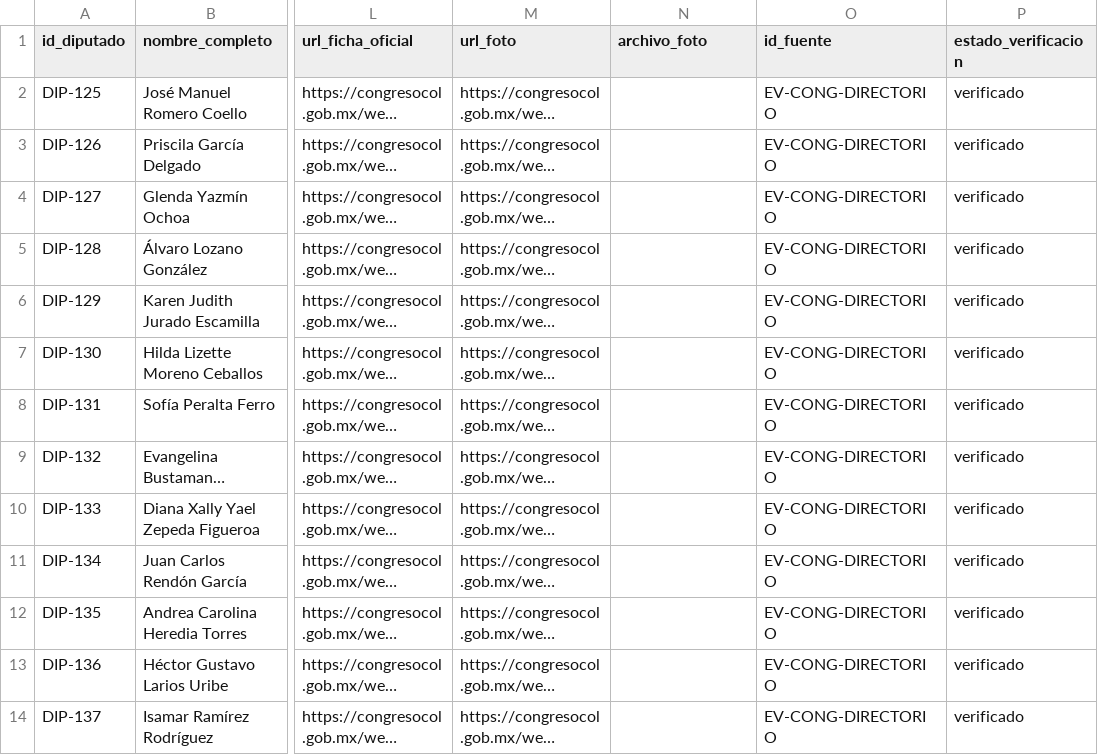
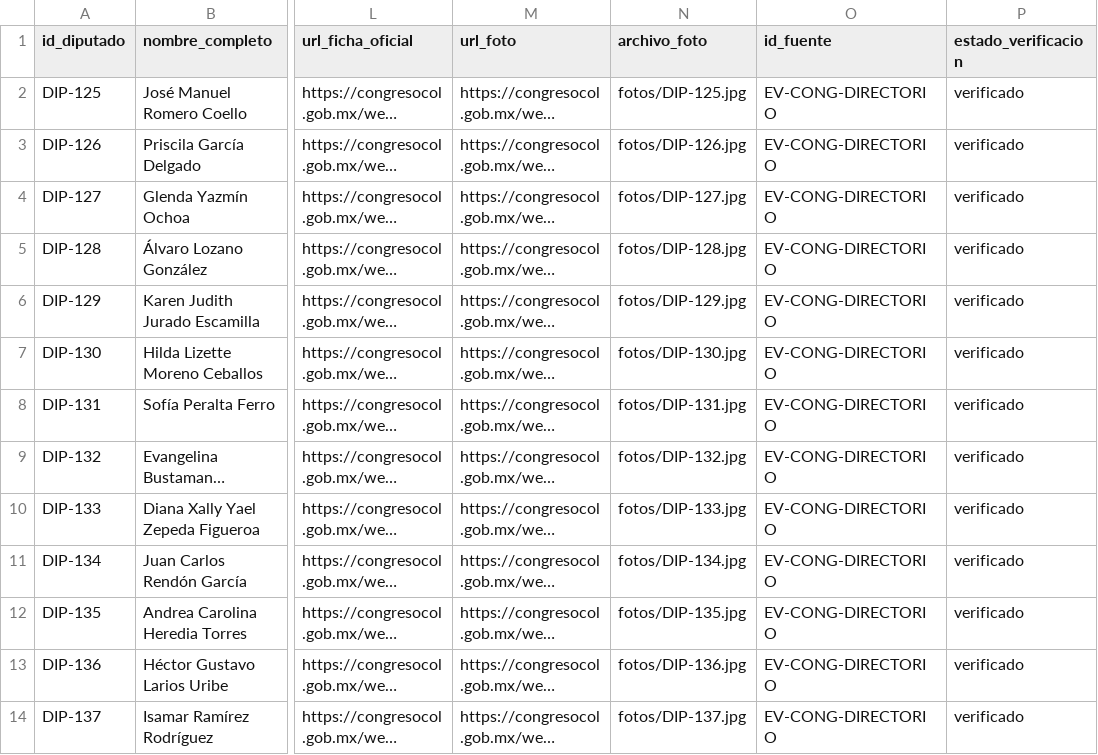
Before and after one commit to irekani55-lgtm/observatorio-colima, a CSV file: public/datos/oficial/diputados.csv, drawn as a sheet; only a part is shown, gaps mark what is left out; long unchanged cells end in …; the diff covers the shown part only; the diff names each change by its address in the sheet, - before the commit and + after, or states it on an @@ line.

Commit message:
Fotografías oficiales locales y periodo de licencia en las fichas
Copia reducida de la fotografía oficial de cada diputación (public/fotos), conservando
la URL de origen. El importador de asistencias ya no sobrescribe evidencias de otros
importadores.

```diff
--- a/public/datos/oficial/diputados.csv
+++ b/public/datos/oficial/diputados.csv
-N2 (archivo_foto): (empty)
+N2 (archivo_foto): fotos/DIP-125.jpg
-N3 (archivo_foto): (empty)
+N3 (archivo_foto): fotos/DIP-126.jpg
-N4 (archivo_foto): (empty)
+N4 (archivo_foto): fotos/DIP-127.jpg
-N5 (archivo_foto): (empty)
+N5 (archivo_foto): fotos/DIP-128.jpg
-N6 (archivo_foto): (empty)
+N6 (archivo_foto): fotos/DIP-129.jpg
-N7 (archivo_foto): (empty)
+N7 (archivo_foto): fotos/DIP-130.jpg
-N8 (archivo_foto): (empty)
+N8 (archivo_foto): fotos/DIP-131.jpg
-N9 (archivo_foto): (empty)
+N9 (archivo_foto): fotos/DIP-132.jpg
-N10 (archivo_foto): (empty)
+N10 (archivo_foto): fotos/DIP-133.jpg
-N11 (archivo_foto): (empty)
+N11 (archivo_foto): fotos/DIP-134.jpg
-N12 (archivo_foto): (empty)
+N12 (archivo_foto): fotos/DIP-135.jpg
-N13 (archivo_foto): (empty)
+N13 (archivo_foto): fotos/DIP-136.jpg
-N14 (archivo_foto): (empty)
+N14 (archivo_foto): fotos/DIP-137.jpg
```
Also changed, not shown: 12 edited cells elsewhere in this file, 28 other files.
